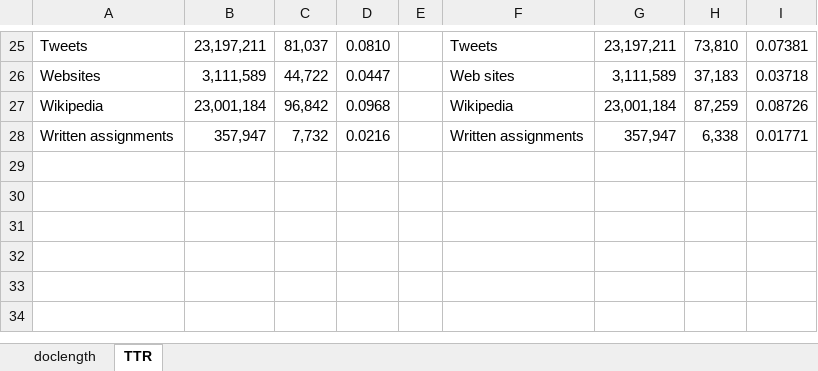
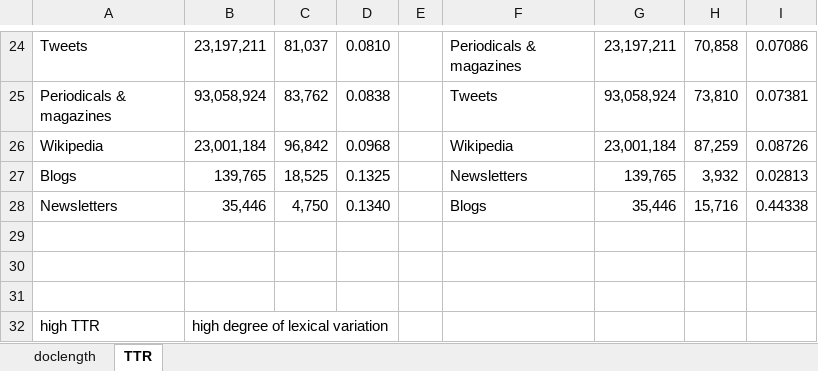
Before and after one commit to s2589036/mp, an Excel workbook: freqs_sonar.xlsx, sheet TTR, drawn as a sheet; only a part is shown, gaps mark what is left out; values as stored, in another font and other column widths than the file's, no borders; removed rows and columns are numbered as before the commit, all else as after; ↵ is a line break in a cell; the diff covers the shown part only; the diff names each change by its address in the sheet, - before the commit and + after, or states it on an @@ line.

Commit message:
added TTR for first million words of each collection

```diff
--- a/freqs_sonar.xlsx (sheet TTR)
+++ b/freqs_sonar.xlsx (sheet TTR)
-F24: Tweets
+F24: Periodicals & ↵ magazines
-H24: 73,810
+H24: 70,858
-I24: 0.07381
+I24: 0.07086
-row 26: Websites | 3,111,589 | 44,722 | 0.0447 |  | Web sites | 3,111,589 | 37,183 | 0.03718
+row 25: Periodicals & ↵ magazines | 93,058,924 | 83,762 | 0.0838 |  | Tweets | 93,058,924 | 73,810 | 0.07381
+row 27: Blogs | 139,765 | 18,525 | 0.1325 |  | Newsletters | 139,765 | 3,932 | 0.02813
+row 28: Newsletters | 35,446 | 4,750 | 0.1340 |  | Blogs | 35,446 | 15,716 | 0.44338
-row 29: Written assignments | 357,947 | 7,732 | 0.0216 |  | Written assignments | 357,947 | 6,338 | 0.01771
+row 29: (empty)
+row 30: (empty)
+row 31: (empty)
+row 32: high TTR | high degree of lexical variation
```
Also changed, not shown: 7 added rows, 8 removed rows, 6 moved rows and 6 edited cells elsewhere in this sheet, formulas that keep their value.
